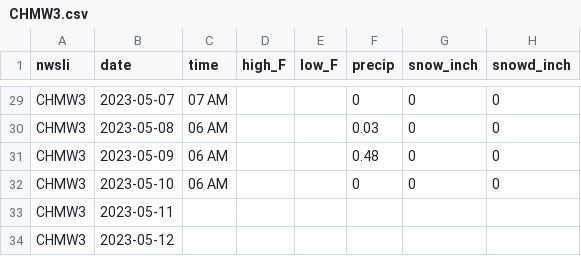
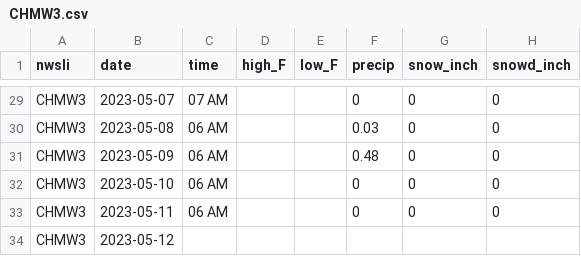
Before and after one commit to acperkins3/GDD-Plots-2023, a CSV file: CHMW3.csv, drawn as a sheet; only a part is shown, gaps mark what is left out.

```diff
--- a/CHMW3.csv
+++ b/CHMW3.csv
@@ -32,3 +32,3 @@ CHMW3,2023-05-09,06 AM,,,0.48,0,0
 CHMW3,2023-05-10,06 AM,,,0,0,0
-CHMW3,2023-05-11,,,,,,
+CHMW3,2023-05-11,06 AM,,,0,0,0
 CHMW3,2023-05-12,,,,,,
```
Also changed, not shown: WMARS.csv, 2 other files.
